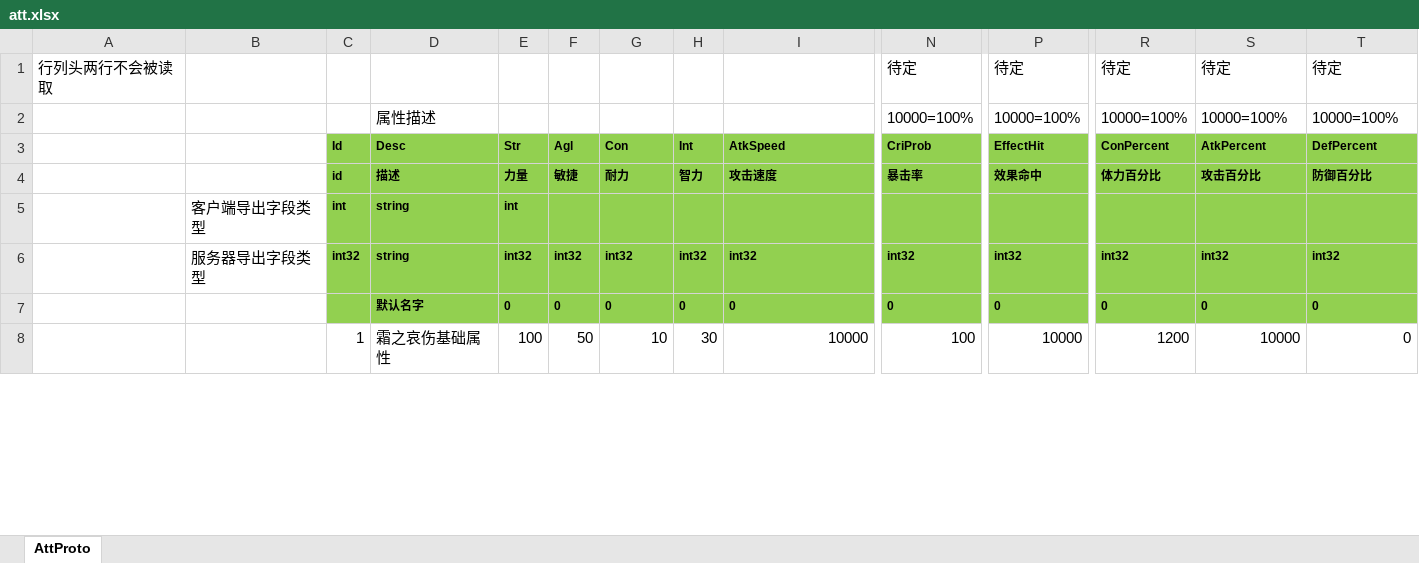
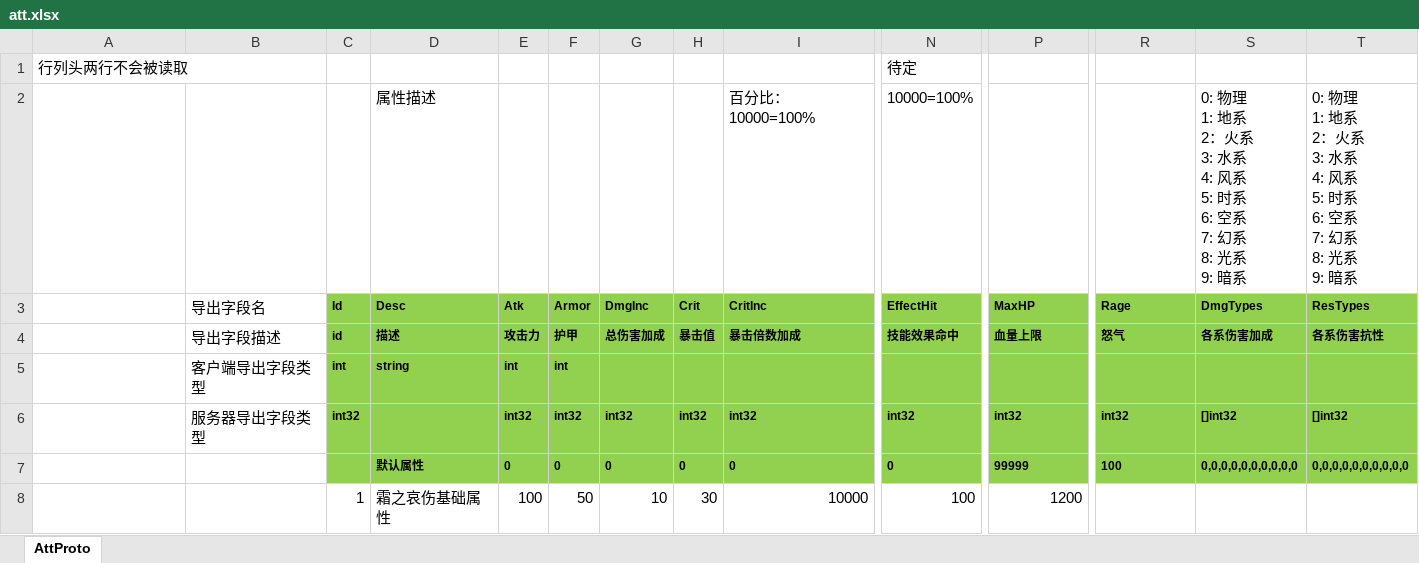
Before and after one commit to east-eden/server, an Excel workbook: config/excel/att.xlsx, sheet AttProto, drawn as a sheet; only a part is shown, gaps mark what is left out; values as stored, in another font and other column widths than the file's, no borders; removed rows and columns are numbered as before the commit, all else as after; rows hold the shown columns only; ↵ is a line break in a cell; the diff covers the shown part only; the diff names each change by its address in the sheet, - before the commit and + after, or states it on an @@ line.

```diff
--- a/config/excel/att.xlsx (sheet AttProto)
+++ b/config/excel/att.xlsx (sheet AttProto)
-row 1: 行列头两行不会被读取 |  |  |  |  |  |  |  |  | 待定 | 待定 | 待定 | 待定 | 待定
-row 2:  |  |  | 属性描述 |  |  |  |  |  | 10000=100% | 10000=100% | 10000=100% | 10000=100% | 10000=100%
+row 1: 行列头两行不会被读取 |  |  |  |  |  |  |  |  | 待定
+row 2:  |  |  | 属性描述 |  |  |  |  | 百分比：10000=100% | 10000=100% |  |  | 0: 物理 ↵ 1: 地系 ↵ 2：火系 ↵ 3: 水系 ↵ 4: 风系 ↵ 5: 时系 ↵ 6: 空系 ↵ 7: 幻系 ↵ 8: 光系 ↵ 9: 暗系 | 0: 物理 ↵ 1: 地系 ↵ 2：火系 ↵ 3: 水系 ↵ 4: 风系 ↵ 5: 时系 ↵ 6: 空系 ↵ 7: 幻系 ↵ 8: 光系 ↵ 9: 暗系
-B3: (empty)
+B3: 导出字段名
-E3: Str
+E3: Atk
-F3: Agl
+F3: Armor
-G3: Con
+G3: DmgInc
-H3: Int
+H3: Crit
-I3: AtkSpeed
+I3: CritInc
-N3: CriProb
+N3: EffectHit
-P3: EffectHit
+P3: MaxHP
-R3: ConPercent
+R3: Rage
-S3: AtkPercent
+S3: DmgTypes
-T3: DefPercent
+T3: ResTypes
-B4 (导出字段名): (empty)
+B4 (导出字段名): 导出字段描述
-E4 (Atk): 力量
+E4 (Atk): 攻击力
-F4 (Armor): 敏捷
+F4 (Armor): 护甲
-G4 (DmgInc): 耐力
+G4 (DmgInc): 总伤害加成
-H4 (Crit): 智力
+H4 (Crit): 暴击值
-I4 (CritInc): 攻击速度
+I4 (CritInc): 暴击倍数加成
-N4 (EffectHit): 暴击率
+N4 (EffectHit): 技能效果命中
-P4 (MaxHP): 效果命中
+P4 (MaxHP): 血量上限
-R4 (Rage): 体力百分比
+R4 (Rage): 怒气
-S4 (DmgTypes): 攻击百分比
+S4 (DmgTypes): 各系伤害加成
-T4 (ResTypes): 防御百分比
+T4 (ResTypes): 各系伤害抗性
-F5 (Armor): (empty)
+F5 (Armor): int
-D6 (Desc): string
+D6 (Desc): (empty)
-S6 (DmgTypes): int32
+S6 (DmgTypes): []int32
-T6 (ResTypes): int32
+T6 (ResTypes): []int32
-D7 (Desc): 默认名字
+D7 (Desc): 默认属性
-P7 (MaxHP): 0
+P7 (MaxHP): 99999
-R7 (Rage): 0
+R7 (Rage): 100
-S7 (DmgTypes): 0
+S7 (DmgTypes): 0,0,0,0,0,0,0,0,0,0
-T7 (ResTypes): 0
+T7 (ResTypes): 0,0,0,0,0,0,0,0,0,0
-P8 (MaxHP): 10000
+P8 (MaxHP): 1200
-R8 (Rage): 1200
+R8 (Rage): (empty)
-S8 (DmgTypes): 10000
+S8 (DmgTypes): (empty)
-T8 (ResTypes): 0
+T8 (ResTypes): (empty)
```
Also changed, not shown: 48 edited cells elsewhere in this sheet, config/excel/buff.xlsx, 4 other files.
